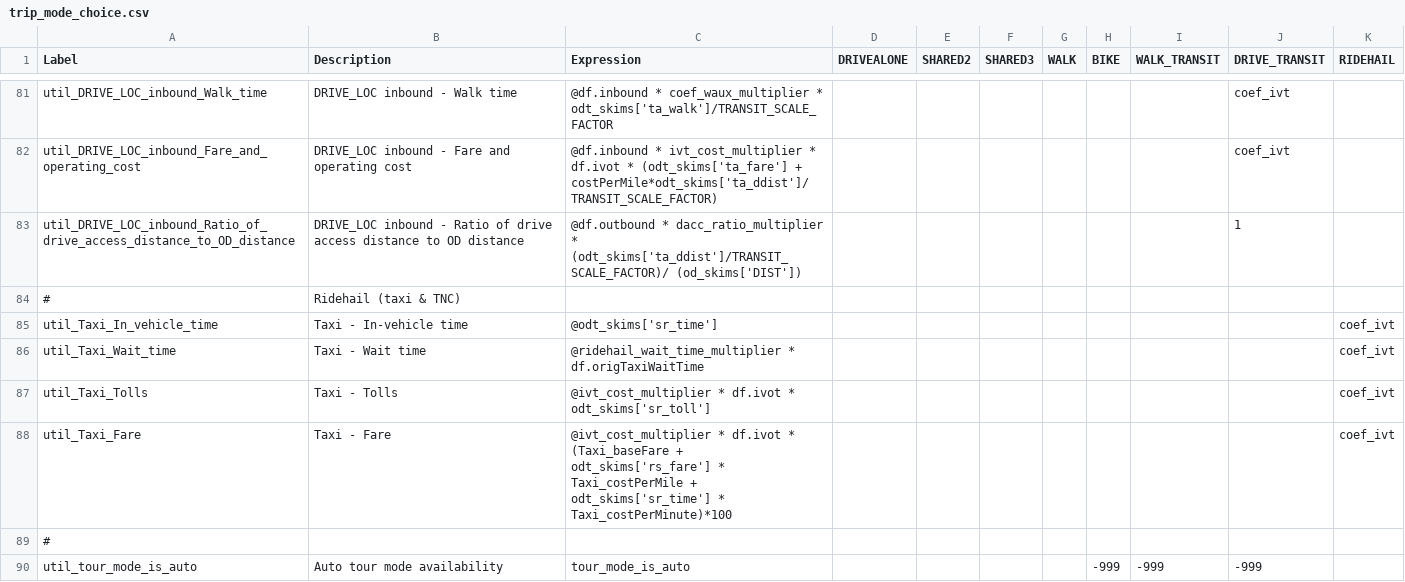
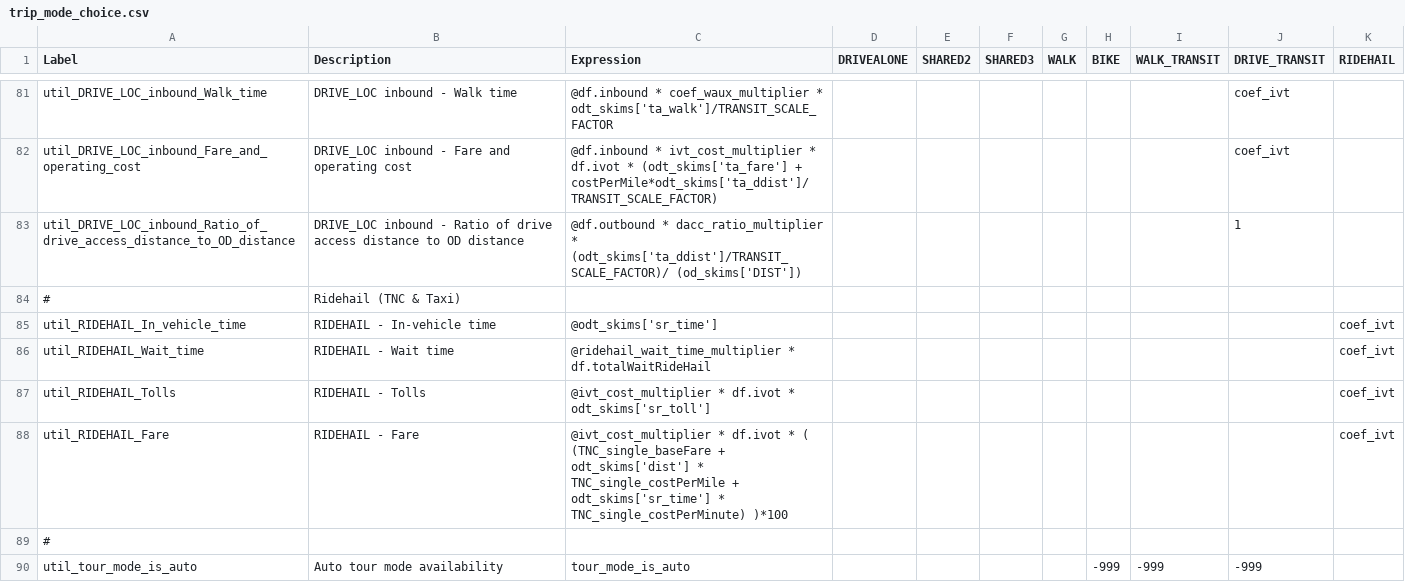
Before and after one commit to wsp-sag/lighthouse, a CSV file: model/configs/trip_mode_choice.csv, drawn as a sheet; only a part is shown, gaps mark what is left out.

```diff
--- a/model/configs/trip_mode_choice.csv
+++ b/model/configs/trip_mode_choice.csv
@@ -83,7 +83,7 @@ util_DRIVE_LOC_inbound_Fare_and_operating_cost,DRIVE_LOC inbound - Fare and oper
 util_DRIVE_LOC_inbound_Ratio_of_drive_access_distance_to_OD_distance,DRIVE_LOC inbound - Ratio of drive access distance to OD distance,@df.outbound * dacc_ratio_multiplier * (odt_skims['ta_ddist']/TRANSIT_SCALE_FACTOR)/ (od_skims['DIST']),,,,,,,1,
-#,Ridehail (taxi & TNC),,,,,,,,,
-util_Taxi_In_vehicle_time,Taxi - In-vehicle time,@odt_skims['sr_time'],,,,,,,,coef_ivt
-util_Taxi_Wait_time,Taxi - Wait time,@ridehail_wait_time_multiplier * df.origTaxiWaitTime,,,,,,,,coef_ivt
-util_Taxi_Tolls,Taxi - Tolls,@ivt_cost_multiplier * df.ivot * odt_skims['sr_toll'],,,,,,,,coef_ivt
-util_Taxi_Fare,Taxi - Fare,@ivt_cost_multiplier * df.ivot * (Taxi_baseFare + odt_skims['rs_fare'] * Taxi_costPerMile + odt_skims['sr_time'] * Taxi_costPerMinute)*100,,,,,,,,coef_ivt
+#,Ridehail (TNC & Taxi),,,,,,,,,
+util_RIDEHAIL_In_vehicle_time,RIDEHAIL - In-vehicle time,@odt_skims['sr_time'],,,,,,,,coef_ivt
+util_RIDEHAIL_Wait_time,RIDEHAIL - Wait time,@ridehail_wait_time_multiplier * df.totalWaitRideHail,,,,,,,,coef_ivt
+util_RIDEHAIL_Tolls,RIDEHAIL - Tolls,@ivt_cost_multiplier * df.ivot * odt_skims['sr_toll'],,,,,,,,coef_ivt
+util_RIDEHAIL_Fare,RIDEHAIL - Fare,@ivt_cost_multiplier * df.ivot * ( (TNC_single_baseFare + odt_skims['dist'] * TNC_single_costPerMile + odt_skims['sr_time'] * TNC_single_costPerMinute) )*100,,,,,,,,coef_ivt
 #,,,,,,,,,,
```
Also changed, not shown: model/configs/tour_mode_choice.csv.
